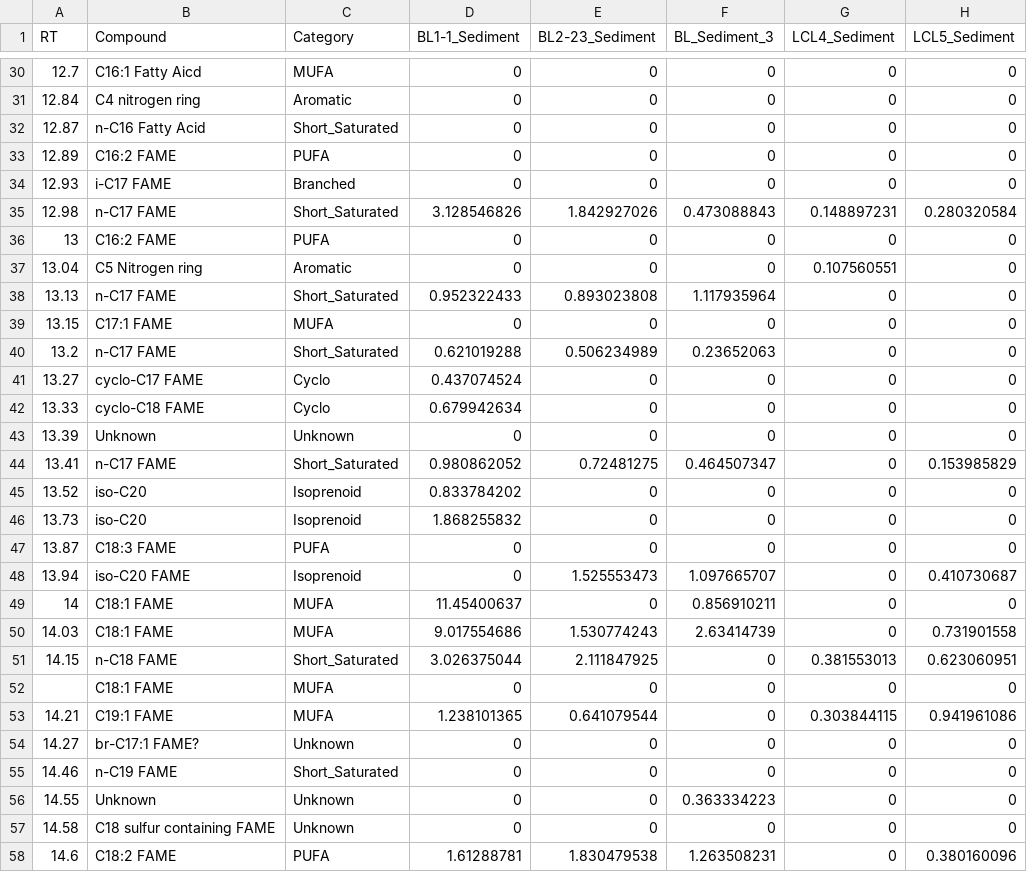
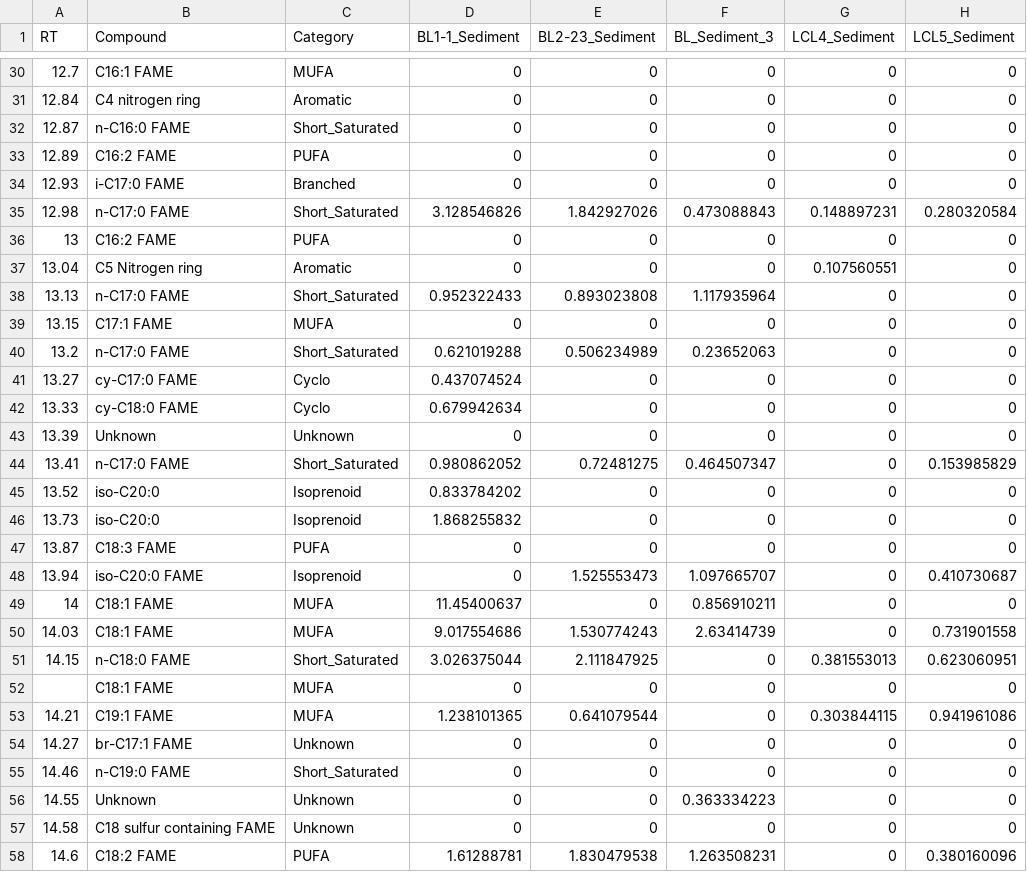
Before and after one commit to FloydNichols97/BC_Surface_Dataset, a CSV file: 2019_Surface_F4_Weight_Normalized.csv, drawn as a sheet; only a part is shown, gaps mark what is left out; the diff covers the shown part only; the diff names each change by its address in the sheet, - before the commit and + after, or states it on an @@ line.

```diff
--- a/2019_Surface_F4_Weight_Normalized.csv
+++ b/2019_Surface_F4_Weight_Normalized.csv
-B30 (Compound): C16:1 Fatty Aicd
+B30 (Compound): C16:1 FAME
-B32 (Compound): n-C16 Fatty Acid
+B32 (Compound): n-C16:0 FAME
-B34 (Compound): i-C17 FAME
+B34 (Compound): i-C17:0 FAME
-B35 (Compound): n-C17 FAME
+B35 (Compound): n-C17:0 FAME
-B38 (Compound): n-C17 FAME
+B38 (Compound): n-C17:0 FAME
-B40 (Compound): n-C17 FAME
+B40 (Compound): n-C17:0 FAME
-B41 (Compound): cyclo-C17 FAME
+B41 (Compound): cy-C17:0 FAME
-B42 (Compound): cyclo-C18 FAME
+B42 (Compound): cy-C18:0 FAME
-B44 (Compound): n-C17 FAME
+B44 (Compound): n-C17:0 FAME
-B45:B46 (Compound): iso-C20
+B45:B46 (Compound): iso-C20:0
-B48 (Compound): iso-C20 FAME
+B48 (Compound): iso-C20:0 FAME
-B51 (Compound): n-C18 FAME
+B51 (Compound): n-C18:0 FAME
-B54 (Compound): br-C17:1 FAME?
+B54 (Compound): br-C17:1 FAME
-B55 (Compound): n-C19 FAME
+B55 (Compound): n-C19:0 FAME
```
Also changed, not shown: 42 edited cells elsewhere in this file.
